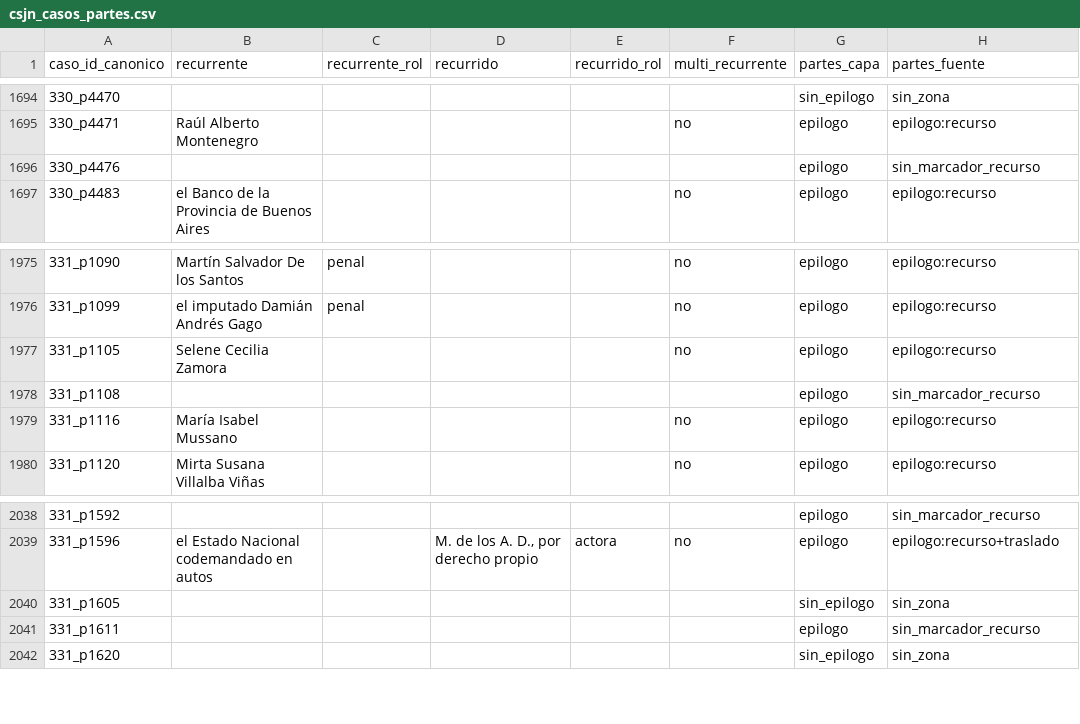
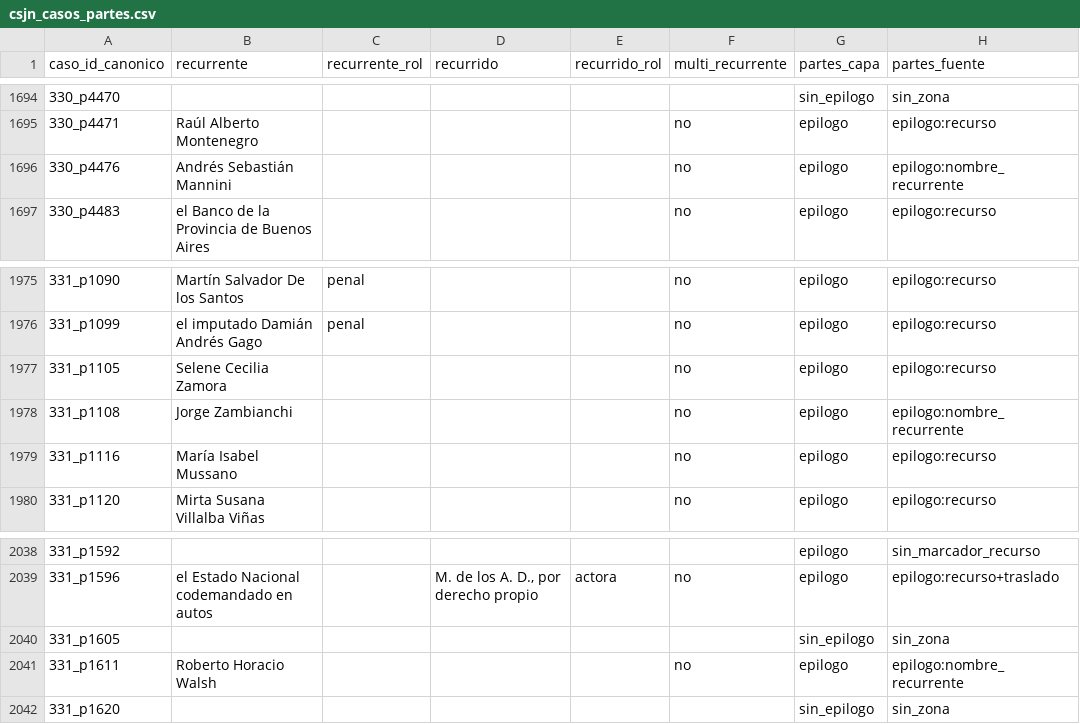
Before and after one commit to guillee1010/corpus-csjn, a CSV file: output/parser/csjn_casos_partes.csv, drawn as a sheet; only a part is shown, gaps mark what is left out; the diff covers the shown part only.

Commit message:
M29 v0.3: fallback formato viejo 'Nombre del recurrente:' (+8 recurrente_ok); PoC muestra zona

```diff
--- a/output/parser/csjn_casos_partes.csv
+++ b/output/parser/csjn_casos_partes.csv
@@ -1695,3 +1695,3 @@ caso_id_canonico,recurrente,recurrente_rol,recurrido,recurrido_rol,multi_recurre
 330_p4471,Raúl Alberto Montenegro,,,,no,epilogo,epilogo:recurso
-330_p4476,,,,,,epilogo,sin_marcador_recurso
+330_p4476,Andrés Sebastián Mannini,,,,no,epilogo,epilogo:nombre_recurrente
 330_p4483,el Banco de la Provincia de Buenos Aires,,,,no,epilogo,epilogo:recurso
@@ -1977,3 +1977,3 @@ caso_id_canonico,recurrente,recurrente_rol,recurrido,recurrido_rol,multi_recurre
 331_p1105,Selene Cecilia Zamora,,,,no,epilogo,epilogo:recurso
-331_p1108,,,,,,epilogo,sin_marcador_recurso
+331_p1108,Jorge Zambianchi,,,,no,epilogo,epilogo:nombre_recurrente
 331_p1116,María Isabel Mussano,,,,no,epilogo,epilogo:recurso
@@ -2040,3 +2040,3 @@ caso_id_canonico,recurrente,recurrente_rol,recurrido,recurrido_rol,multi_recurre
 331_p1605,,,,,,sin_epilogo,sin_zona
-331_p1611,,,,,,epilogo,sin_marcador_recurso
+331_p1611,Roberto Horacio Walsh,,,,no,epilogo,epilogo:nombre_recurrente
 331_p1620,,,,,,sin_epilogo,sin_zona
```
Also changed, not shown: 18 edited cells elsewhere in this file, 1 other file.
